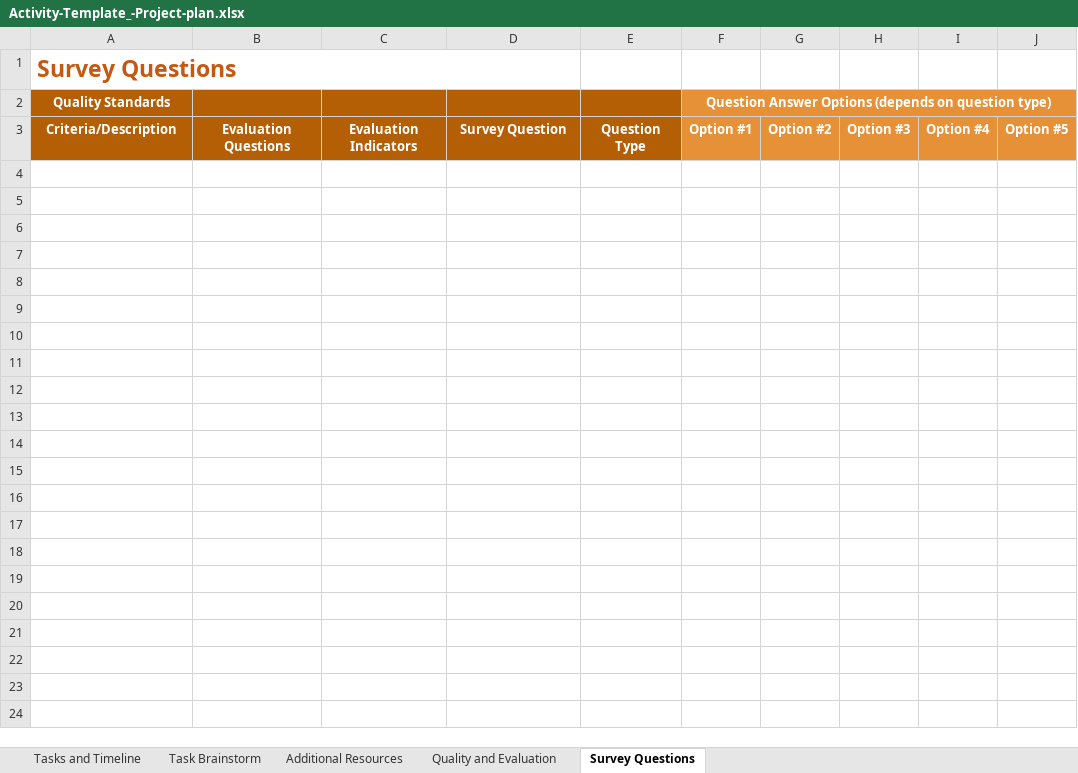
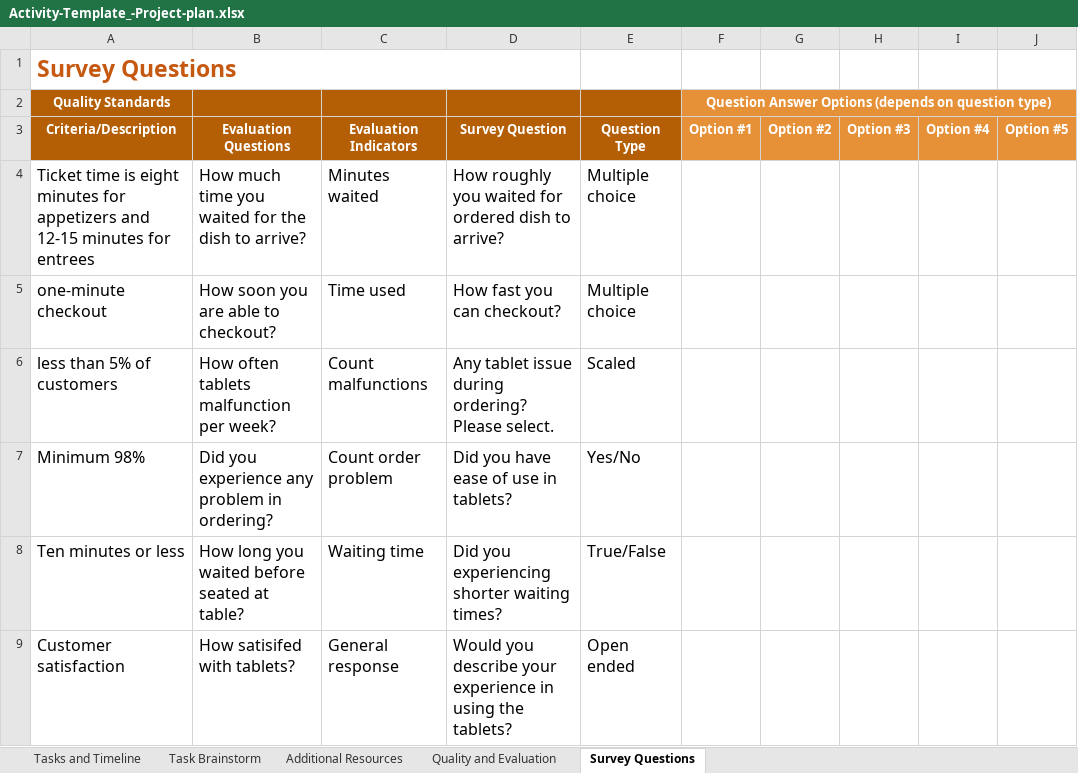
Before and after one commit to dennislamcv1/GoogleProjMgmt, an Excel workbook: Capstone Applying Project Management/Activity-Template_-Project-plan.xlsx, sheet Survey Questions, drawn as a sheet; values as stored, in another font and other column widths than the file's, no borders; the diff names each change by its address in the sheet, - before the commit and + after, or states it on an @@ line.

```diff
--- a/Capstone Applying Project Management/Activity-Template_-Project-plan.xlsx (sheet Survey Questions)
+++ b/Capstone Applying Project Management/Activity-Template_-Project-plan.xlsx (sheet Survey Questions)
+row 4: Ticket time is eight minutes for appetizers and 12-15 minutes for entrees | How much time you waited for the dish to arrive? | Minutes waited | How roughly you waited for ordered dish to arrive? | Multiple choice
+row 5: one-minute checkout | How soon you are able to checkout? | Time used | How fast you can checkout? | Multiple choice
+row 6: less than 5% of customers | How often tablets malfunction per week? | Count malfunctions | Any tablet issue during ordering? Please select. | Scaled
+row 7: Minimum 98% | Did you experience any problem in ordering? | Count order problem | Did you have ease of use in tablets? | Yes/No
+row 8: Ten minutes or less | How long you waited before seated at table? | Waiting time | Did you experiencing shorter waiting times? | True/False
+row 9: Customer satisfaction | How satisifed with tablets? | General response | Would you describe your experience in using the tablets? | Open ended
```
Also changed, not shown: sheet Quality and Evaluation, 7 other files.
